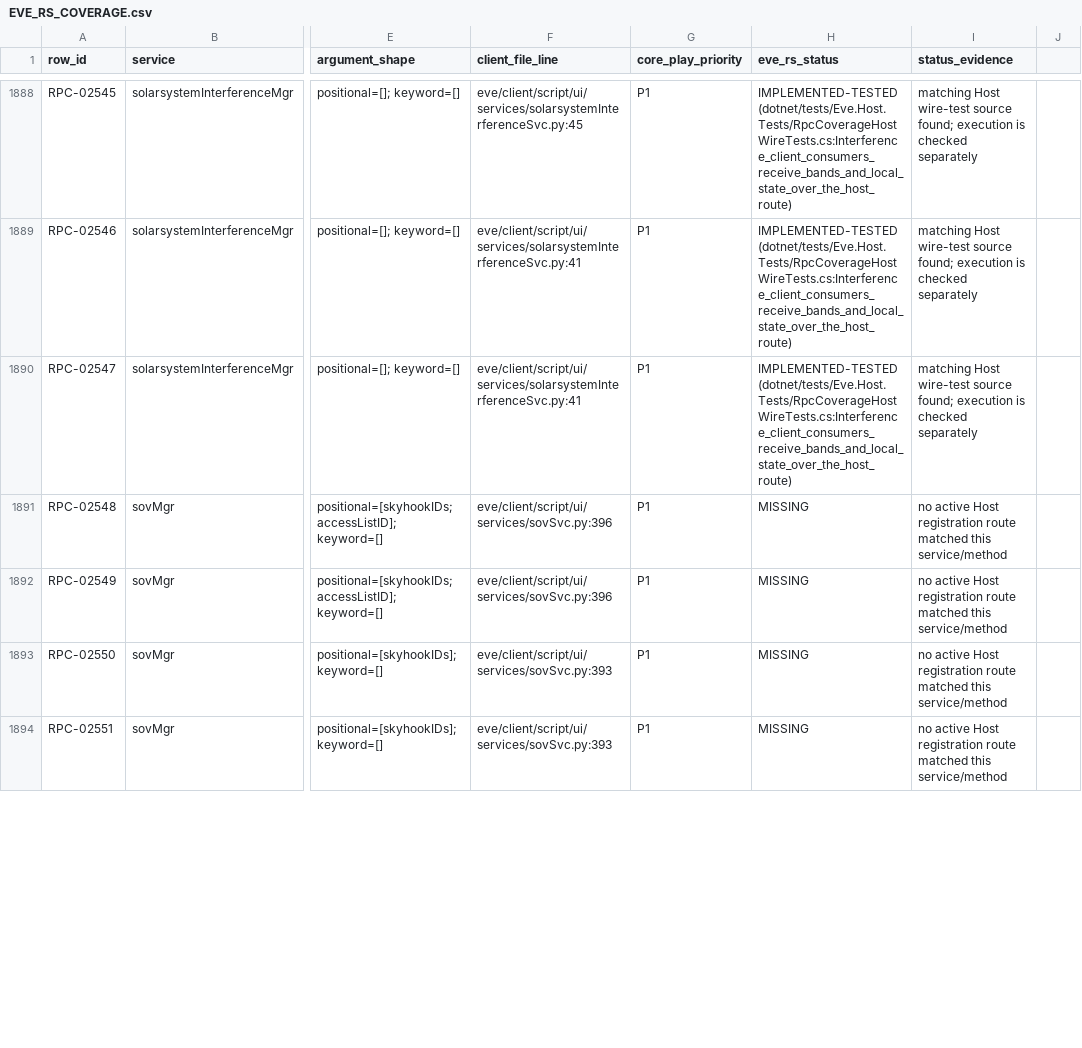
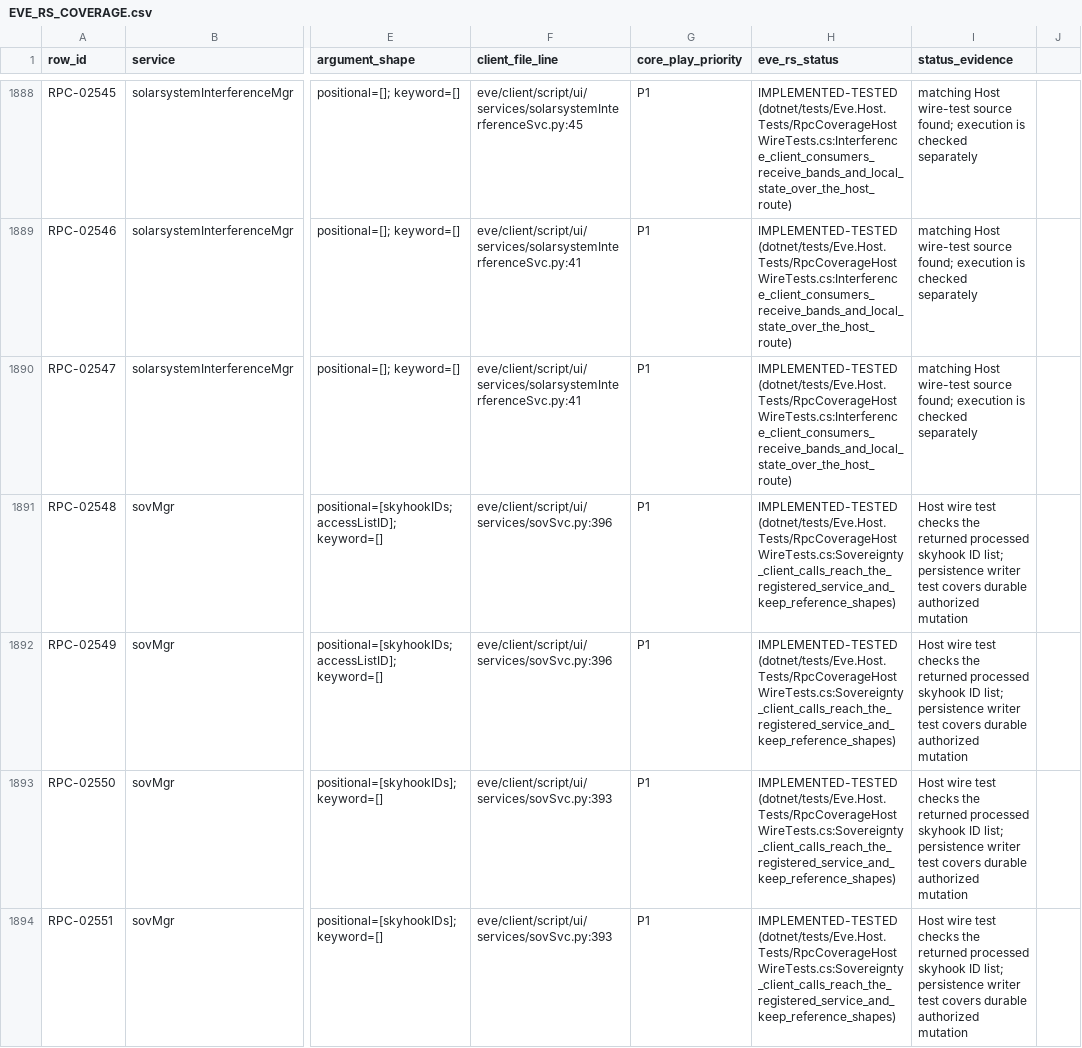
Before and after one commit to Fokiiiiiii/eve.rs, a CSV file: docs/project/service-audit/EVE_RS_COVERAGE.csv, drawn as a sheet; only a part is shown, gaps mark what is left out; the diff covers the shown part only; the diff names each change by its address in the sheet, - before the commit and + after, or states it on an @@ line.

Commit message:
Record sovereignty Host coverage

```diff
--- a/docs/project/service-audit/EVE_RS_COVERAGE.csv
+++ b/docs/project/service-audit/EVE_RS_COVERAGE.csv
-H1891:H1894 (eve_rs_status): MISSING
+H1891:H1894 (eve_rs_status): IMPLEMENTED-TESTED (dotnet/tests/Eve.Host.Tests/RpcCoverageHostWireTests.cs:Sovereignty_client_calls_reach_the_registered_service_and_keep_reference_shapes)
-I1891:I1894 (status_evidence): no active Host registration route matched this service/method
+I1891:I1894 (status_evidence): Host wire test checks the returned processed skyhook ID list; persistence writer test covers durable authorized mutation
```
Also changed, not shown: 18 edited cells elsewhere in this file, 2 other files.
